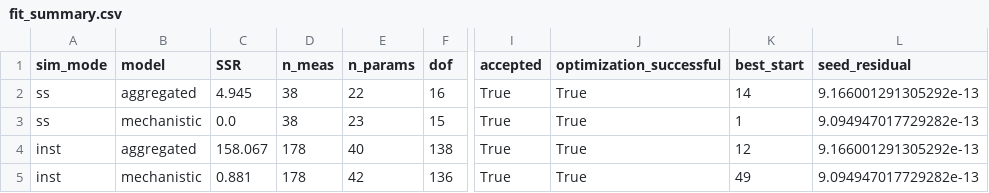
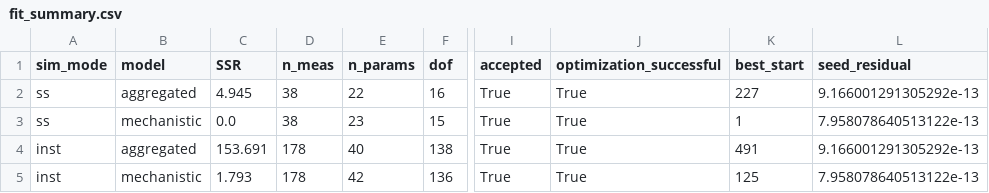
Before and after one commit to dtu-qmcm/elementary_fluxomics, a CSV file: results/gibbs_standard_fit_ne/fit_summary.csv, drawn as a sheet; only a part is shown, gaps mark what is left out; the diff names each change by its address in the sheet, - before the commit and + after, or states it on an @@ line.

```diff
--- a/results/gibbs_standard_fit_ne/fit_summary.csv
+++ b/results/gibbs_standard_fit_ne/fit_summary.csv
-K2 (best_start): 14
+K2 (best_start): 227
-L3 (seed_residual): 9.094947017729282e-13
+L3 (seed_residual): 7.958078640513122e-13
-C4 (SSR): 158.067
+C4 (SSR): 153.691
-K4 (best_start): 12
+K4 (best_start): 491
-C5 (SSR): 0.881
+C5 (SSR): 1.793
-K5 (best_start): 49
+K5 (best_start): 125
-L5 (seed_residual): 9.094947017729282e-13
+L5 (seed_residual): 7.958078640513122e-13
```
Also changed, not shown: results/gibbs_standard_fit_ne/fitted_fluxes.csv, results/gibbs_standard_fit_ne/mdv_residuals.csv, 9 other files.
